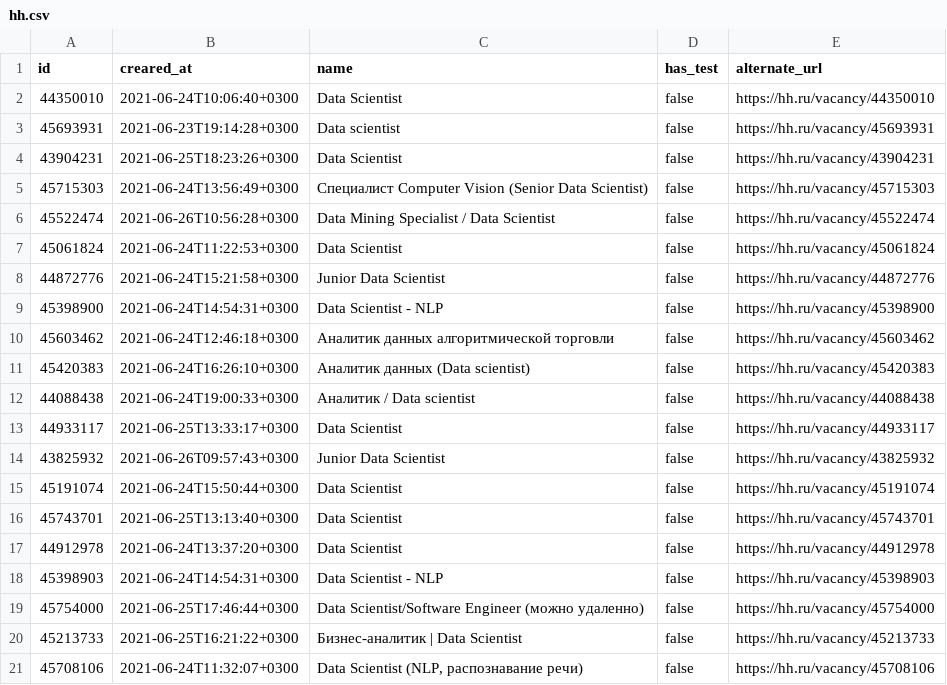
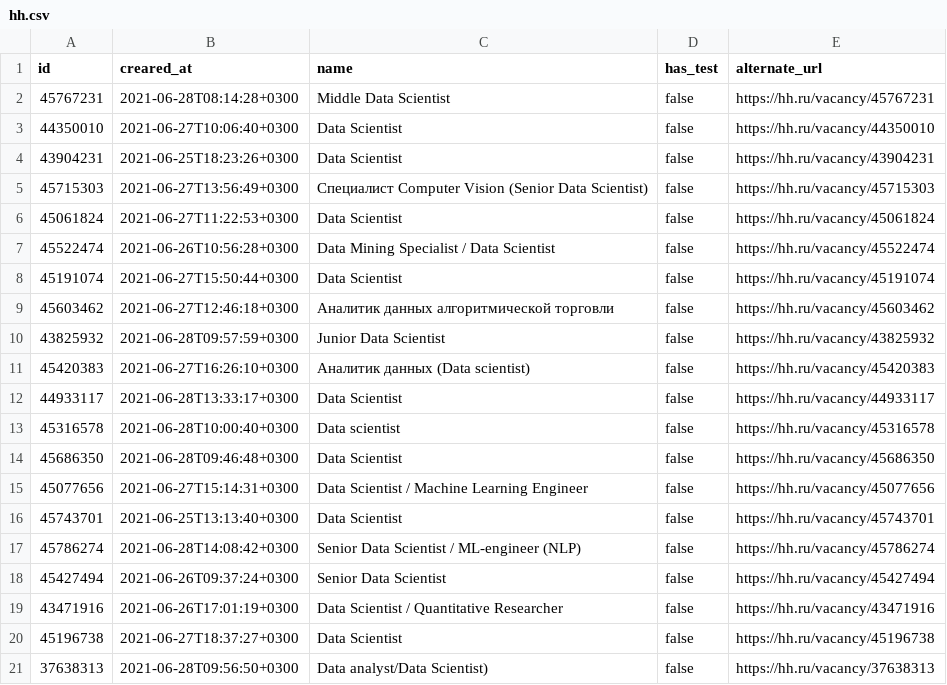
Before and after one commit to hrema/Python-Data-Science, a CSV file: day00/ex01/hh.csv, drawn as a sheet.

```diff
--- a/day00/ex01/hh.csv
+++ b/day00/ex01/hh.csv
@@ -1,21 +1,21 @@
 "id","creared_at","name","has_test","alternate_url"
-"44350010","2021-06-24T10:06:40+0300","Data Scientist",false,"https://hh.ru/vacancy/44350010"
-"45693931","2021-06-23T19:14:28+0300","Data scientist",false,"https://hh.ru/vacancy/45693931"
+"45767231","2021-06-28T08:14:28+0300","Мiddle Data Scientist",false,"https://hh.ru/vacancy/45767231"
+"44350010","2021-06-27T10:06:40+0300","Data Scientist",false,"https://hh.ru/vacancy/44350010"
 "43904231","2021-06-25T18:23:26+0300","Data Scientist",false,"https://hh.ru/vacancy/43904231"
-"45715303","2021-06-24T13:56:49+0300","Специалист Computer Vision (Senior Data Scientist)",false,"https://hh.ru/vacancy/45715303"
+"45715303","2021-06-27T13:56:49+0300","Специалист Computer Vision (Senior Data Scientist)",false,"https://hh.ru/vacancy/45715303"
+"45061824","2021-06-27T11:22:53+0300","Data Scientist",false,"https://hh.ru/vacancy/45061824"
 "45522474","2021-06-26T10:56:28+0300","Data Mining Specialist / Data Scientist",false,"https://hh.ru/vacancy/45522474"
-"45061824","2021-06-24T11:22:53+0300","Data Scientist",false,"https://hh.ru/vacancy/45061824"
-"44872776","2021-06-24T15:21:58+0300","Junior Data Scientist",false,"https://hh.ru/vacancy/44872776"
-"45398900","2021-06-24T14:54:31+0300","Data Scientist - NLP",false,"https://hh.ru/vacancy/45398900"
-"45603462","2021-06-24T12:46:18+0300","Аналитик данных алгоритмической торговли",false,"https://hh.ru/vacancy/45603462"
-"45420383","2021-06-24T16:26:10+0300","Аналитик данных (Data scientist)",false,"https://hh.ru/vacancy/45420383"
-"44088438","2021-06-24T19:00:33+0300","Аналитик / Data scientist",false,"https://hh.ru/vacancy/44088438"
-"44933117","2021-06-25T13:33:17+0300","Data Scientist",false,"https://hh.ru/vacancy/44933117"
-"43825932","2021-06-26T09:57:43+0300","Junior Data Scientist",false,"https://hh.ru/vacancy/43825932"
-"45191074","2021-06-24T15:50:44+0300","Data Scientist",false,"https://hh.ru/vacancy/45191074"
+"45191074","2021-06-27T15:50:44+0300","Data Scientist",false,"https://hh.ru/vacancy/45191074"
+"45603462","2021-06-27T12:46:18+0300","Аналитик данных алгоритмической торговли",false,"https://hh.ru/vacancy/45603462"
+"43825932","2021-06-28T09:57:59+0300","Junior Data Scientist",false,"https://hh.ru/vacancy/43825932"
+"45420383","2021-06-27T16:26:10+0300","Аналитик данных (Data scientist)",false,"https://hh.ru/vacancy/45420383"
+"44933117","2021-06-28T13:33:17+0300","Data Scientist",false,"https://hh.ru/vacancy/44933117"
+"45316578","2021-06-28T10:00:40+0300","Data scientist",false,"https://hh.ru/vacancy/45316578"
+"45686350","2021-06-28T09:46:48+0300","Data Scientist",false,"https://hh.ru/vacancy/45686350"
+"45077656","2021-06-27T15:14:31+0300","Data Scientist / Machine Learning Engineer",false,"https://hh.ru/vacancy/45077656"
 "45743701","2021-06-25T13:13:40+0300","Data Scientist",false,"https://hh.ru/vacancy/45743701"
-"44912978","2021-06-24T13:37:20+0300","Data Scientist",false,"https://hh.ru/vacancy/44912978"
-"45398903","2021-06-24T14:54:31+0300","Data Scientist - NLP",false,"https://hh.ru/vacancy/45398903"
-"45754000","2021-06-25T17:46:44+0300","Data Scientist/Software Engineer (можно удаленно)",false,"https://hh.ru/vacancy/45754000"
-"45213733","2021-06-25T16:21:22+0300","Бизнес-аналитик | Data Scientist",false,"https://hh.ru/vacancy/45213733"
-"45708106","2021-06-24T11:32:07+0300","Data Scientist (NLP, распознавание речи)",false,"https://hh.ru/vacancy/45708106"
+"45786274","2021-06-28T14:08:42+0300","Senior Data Scientist / ML-engineer (NLP)",false,"https://hh.ru/vacancy/45786274"
+"45427494","2021-06-26T09:37:24+0300","Senior Data Scientist",false,"https://hh.ru/vacancy/45427494"
+"43471916","2021-06-26T17:01:19+0300","Data Scientist / Quantitative Researcher",false,"https://hh.ru/vacancy/43471916"
+"45196738","2021-06-27T18:37:27+0300","Data Scientist",false,"https://hh.ru/vacancy/45196738"
+"37638313","2021-06-28T09:56:50+0300","Data analyst/Data Scientist)",false,"https://hh.ru/vacancy/37638313"
```
Also changed, not shown: day00/ex02/hh_sorted.csv, day00/ex03/hh_position.csv, 8 other files.
